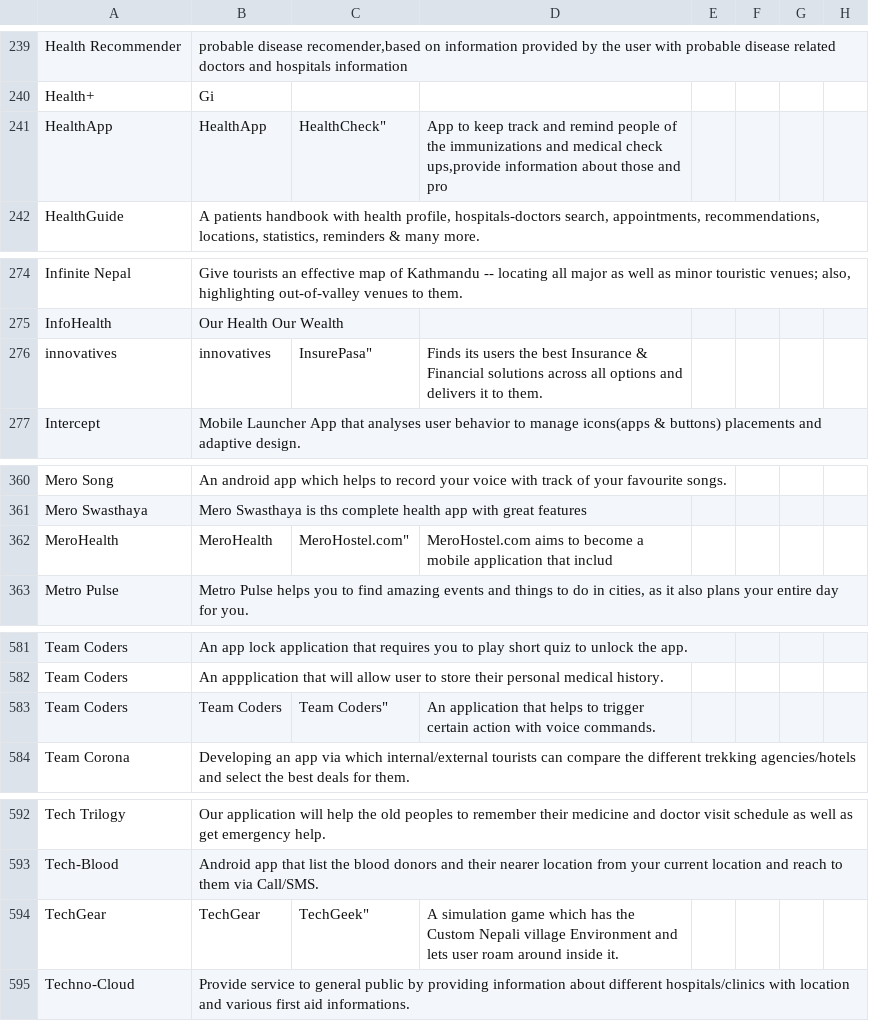
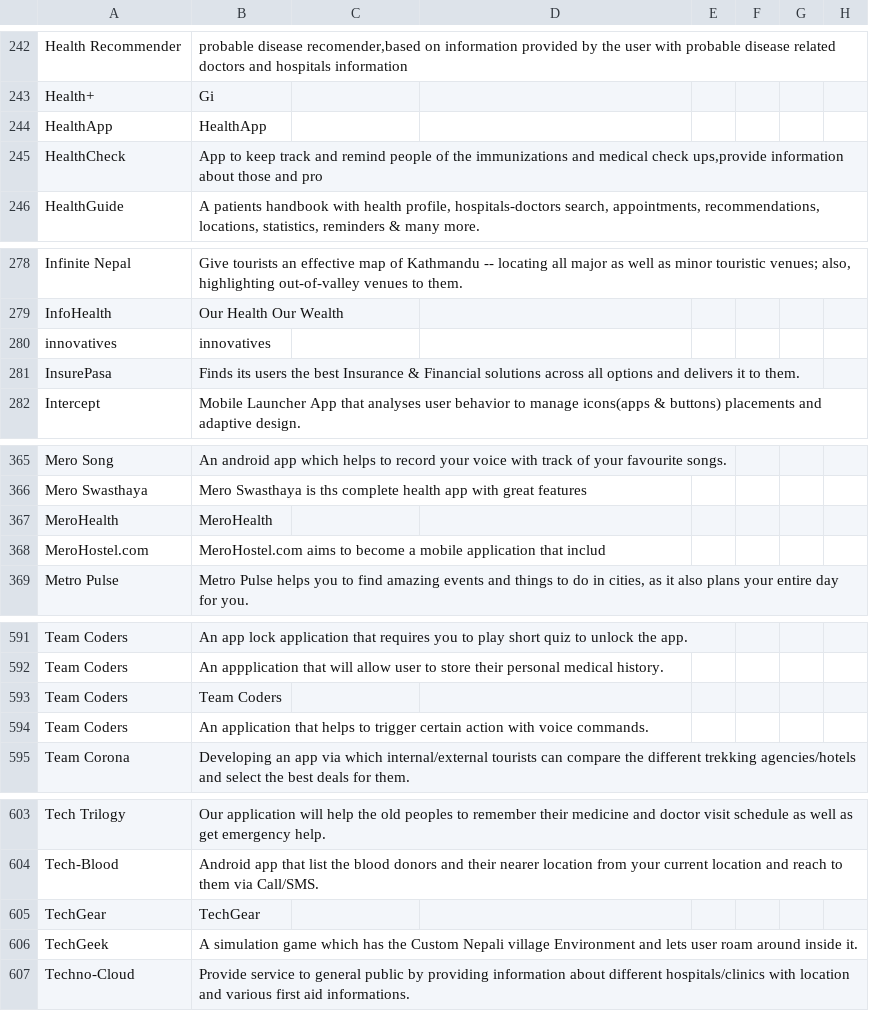
Before and after one commit to amitness/ncell-app-camp-ideas, a CSV file: ideas.csv, drawn as a sheet; only a part is shown, gaps mark what is left out; addresses are those after the commit; the diff covers the shown part only; the diff names each change by its address in the sheet, - before the commit and + after, or states it on an @@ line.

```diff
--- a/ideas.csv
+++ b/ideas.csv
-C244: HealthCheck"
+C244: (empty)
-D244: App to keep track and remind people of the immunizations and medical check ups,provide information about those and pro
+D244: (empty)
+row 245: HealthCheck | App to keep track and remind people of the immunizations and medical check ups,provide information about those and pro
-C280: InsurePasa"
+C280: (empty)
-D280: Finds its users the best Insurance & Financial solutions across all options and delivers it to them.
+D280: (empty)
+row 281: InsurePasa | Finds its users the best Insurance & Financial solutions across all options and delivers it to them.
-C367: MeroHostel.com"
+C367: (empty)
-D367: MeroHostel.com aims to become a mobile application that includ
+D367: (empty)
+row 368: MeroHostel.com | MeroHostel.com aims to become a mobile application that includ
-C593: Team Coders"
+C593: (empty)
-D593: An application that helps to trigger certain action with voice commands.
+D593: (empty)
+row 594: Team Coders | An application that helps to trigger certain action with voice commands.
-C605: TechGeek"
+C605: (empty)
-D605: A simulation game which has the Custom Nepali village Environment and lets user roam around inside it.
+D605: (empty)
+row 606: TechGeek | A simulation game which has the Custom Nepali village Environment and lets user roam around inside it.
```
Also changed, not shown: 8 added rows and 16 edited cells elsewhere in this file.
